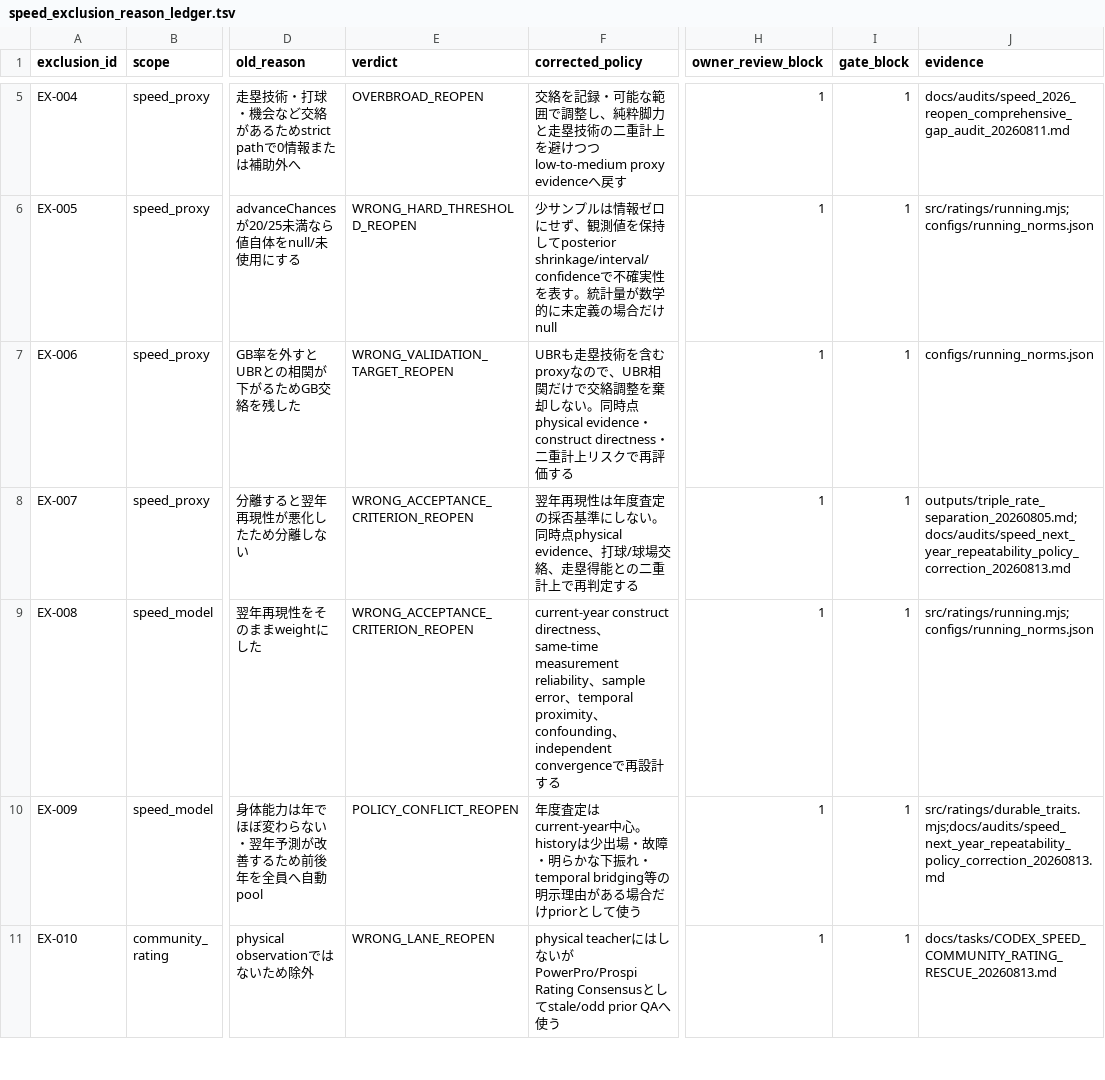
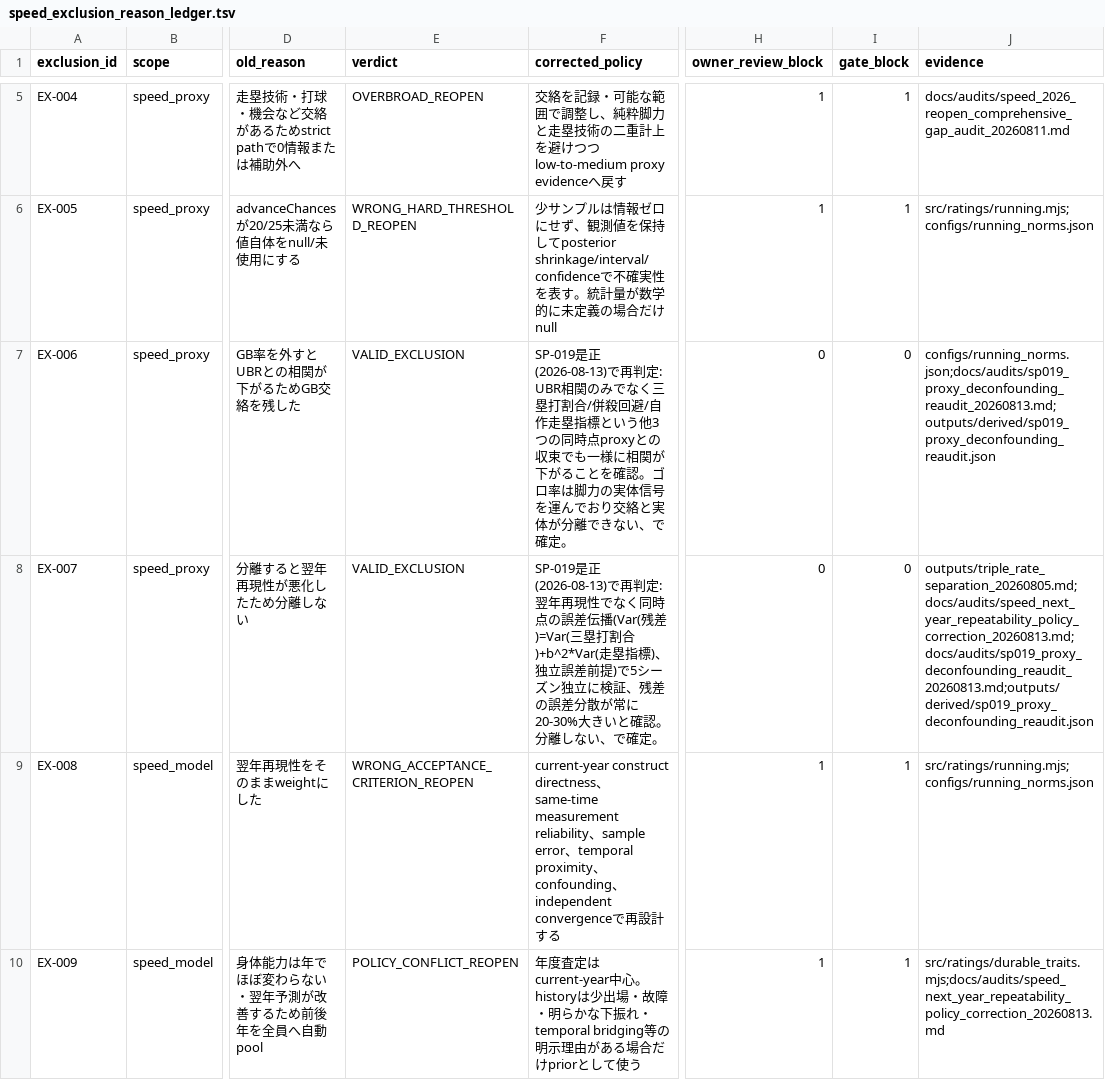
Before and after one commit to L-carp55/pawapuro-pennant-gpt-handoff, a TSV file: docs/state/speed_exclusion_reason_ledger.tsv, drawn as a sheet; only a part is shown, gaps mark what is left out; the shorter side is filled out with more unchanged rows; the diff names each change by its address in the sheet, - before the commit and + after, or states it on an @@ line.

```diff
--- a/docs/state/speed_exclusion_reason_ledger.tsv
+++ b/docs/state/speed_exclusion_reason_ledger.tsv
-E7 (verdict): WRONG_VALIDATION_TARGET_REOPEN
+E7 (verdict): VALID_EXCLUSION
-F7 (corrected_policy): UBRも走塁技術を含むproxyなので、UBR相関だけで交絡調整を棄却しない。同時点physical evidence・construct directness・二重計上リスクで再評価する
+F7 (corrected_policy): SP-019是正(2026-08-13)で再判定: UBR相関のみでなく三塁打割合/併殺回避/自作走塁指標という他3つの同時点proxyとの収束でも一様に相関が下がることを確認。ゴロ率は脚力の実体信号を運んでおり交絡と実体が分離できない、で確定。
-H7:H8 (owner_review_block): 1
+H7:H8 (owner_review_block): 0
-I7:I8 (gate_block): 1
+I7:I8 (gate_block): 0
-J7 (evidence): configs/running_norms.json
+J7 (evidence): configs/running_norms.json;docs/audits/sp019_proxy_deconfounding_reaudit_20260813.md;outputs/derived/sp019_proxy_deconfounding_reaudit.json
-E8 (verdict): WRONG_ACCEPTANCE_CRITERION_REOPEN
+E8 (verdict): VALID_EXCLUSION
-F8 (corrected_policy): 翌年再現性は年度査定の採否基準にしない。同時点physical evidence、打球/球場交絡、走塁得能との二重計上で再判定する
+F8 (corrected_policy): SP-019是正(2026-08-13)で再判定: 翌年再現性でなく同時点の誤差伝播(Var(残差)=Var(三塁打割合)+b^2*Var(走塁指標)、独立誤差前提)で5シーズン独立に検証、残差の誤差分散が常に20-30%大きいと確認。分離しない、で確定。
-J8 (evidence): outputs/triple_rate_separation_20260805.md;docs/audits/speed_next_year_repeatability_policy_correction_20260813.md
+J8 (evidence): outputs/triple_rate_separation_20260805.md;docs/audits/speed_next_year_repeatability_policy_correction_20260813.md;docs/audits/sp019_proxy_deconfounding_reaudit_20260813.md;outputs/derived/sp019_proxy_deconfounding_reaudit.json
```
Also changed, not shown: docs/state/speed_task_registry.tsv, 5 other files.
